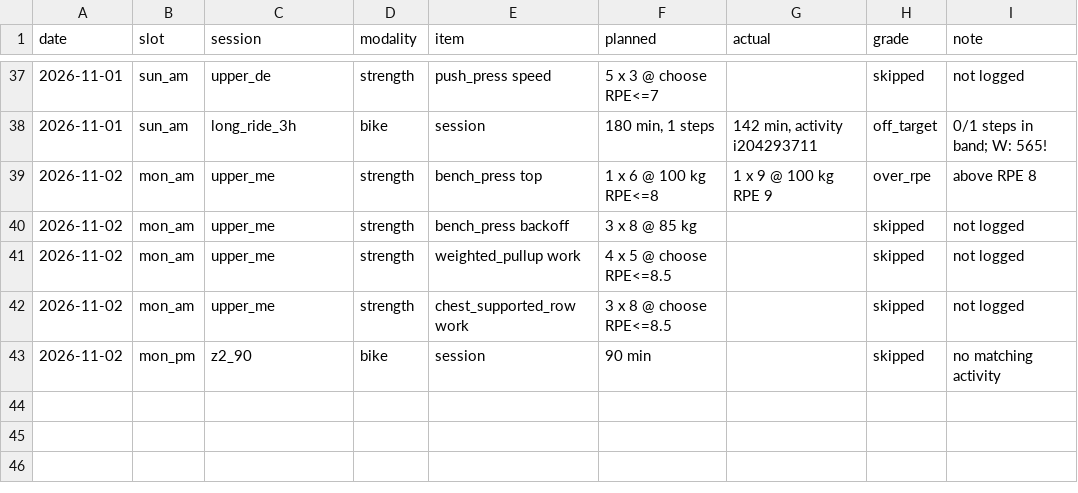
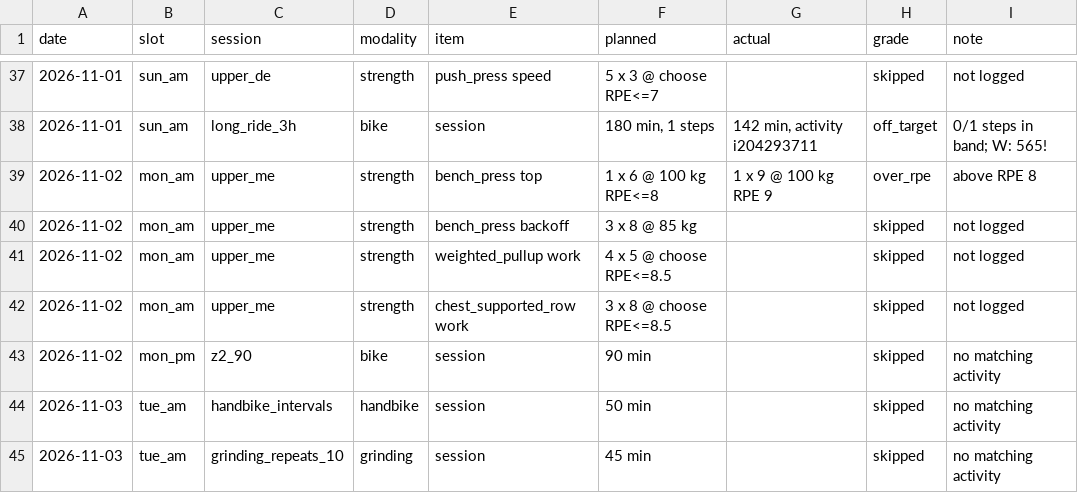
Before and after one commit to oisinm25/grinder-data, a CSV file: compliance.csv, drawn as a sheet; only a part is shown, gaps mark what is left out; the diff names each change by its address in the sheet, - before the commit and + after, or states it on an @@ line.

```diff
--- a/compliance.csv
+++ b/compliance.csv
+row 44: 2026-11-03 | tue_am | handbike_intervals | handbike | session | 50 min |  | skipped | no matching activity
+row 45: 2026-11-03 | tue_am | grinding_repeats_10 | grinding | session | 45 min |  | skipped | no matching activity
```
Also changed, not shown: wellness.csv, 12 other files.
